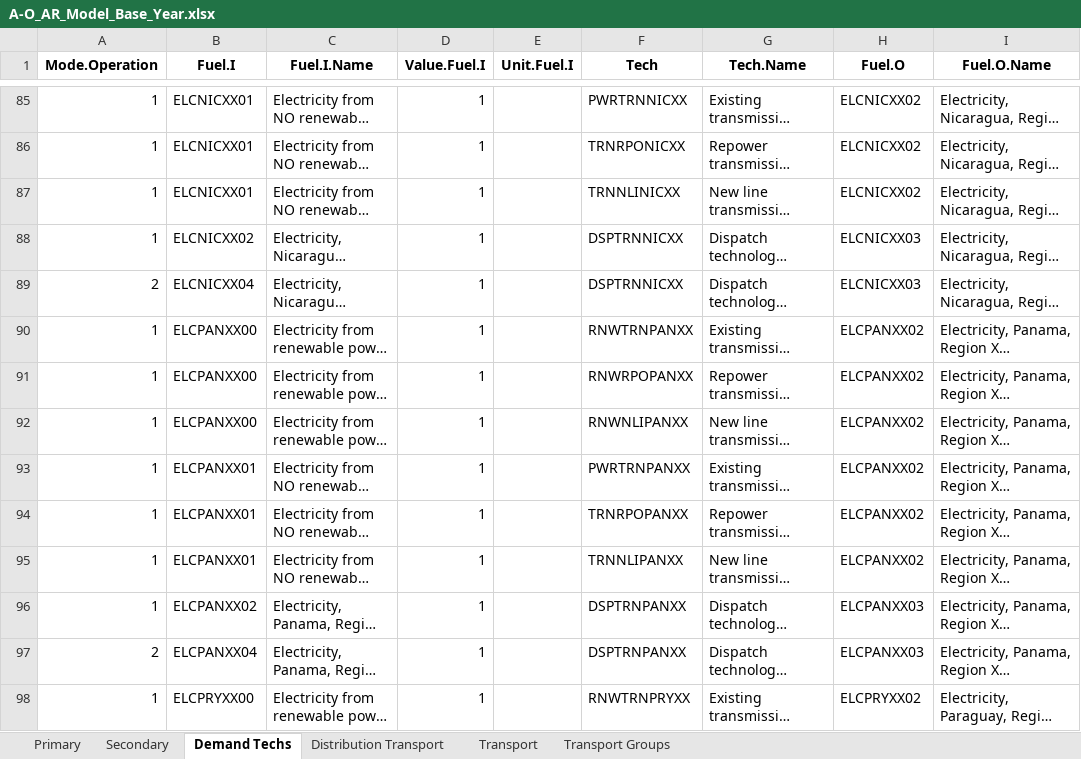
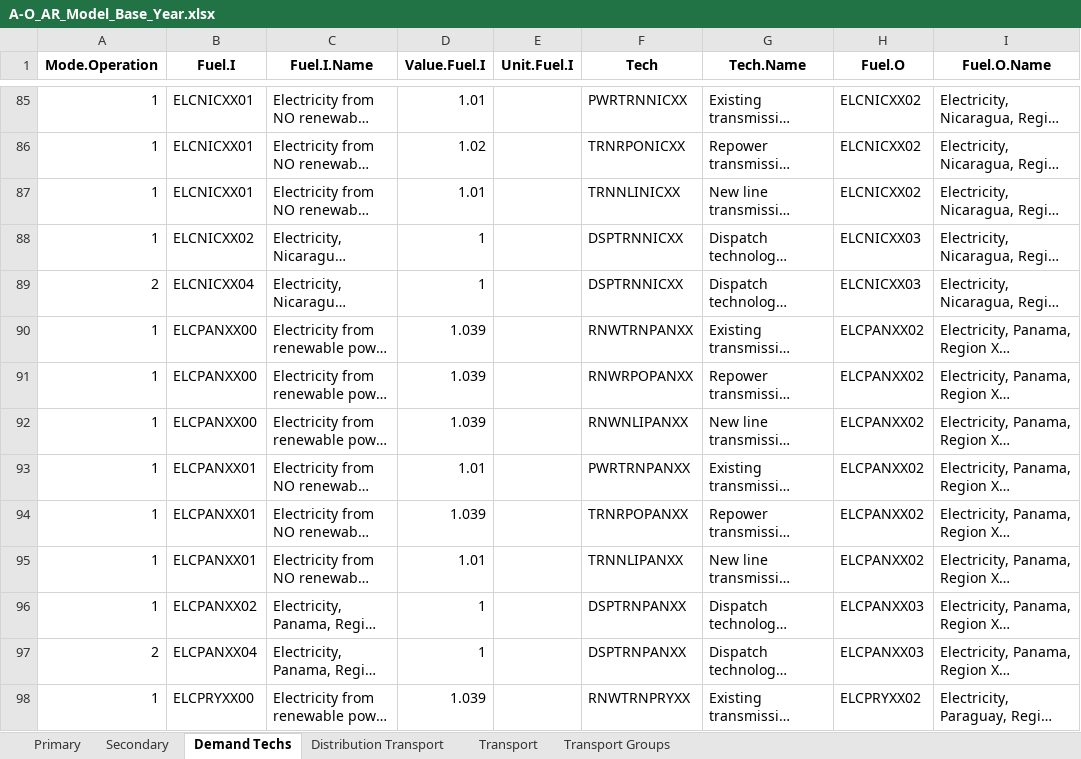
Before and after one commit to Climate-Lead-Group/relac_tx, an Excel workbook: t1_confection/A1_Outputs/A1_Outputs_OPT/A-O_AR_Model_Base_Year.xlsx, sheet Demand Techs, drawn as a sheet; only a part is shown, gaps mark what is left out; long unchanged cells end in …; values as stored, in another font and other column widths than the file's, no borders; the diff covers the shown part only; the diff names each change by its address in the sheet, - before the commit and + after, or states it on an @@ line.

```diff
--- a/t1_confection/A1_Outputs/A1_Outputs_OPT/A-O_AR_Model_Base_Year.xlsx (sheet Demand Techs)
+++ b/t1_confection/A1_Outputs/A1_Outputs_OPT/A-O_AR_Model_Base_Year.xlsx (sheet Demand Techs)
-D85 (Value.Fuel.I): 1
+D85 (Value.Fuel.I): 1.01
-D86 (Value.Fuel.I): 1
+D86 (Value.Fuel.I): 1.02
-D87 (Value.Fuel.I): 1
+D87 (Value.Fuel.I): 1.01
-D90:D92 (Value.Fuel.I): 1
+D90:D92 (Value.Fuel.I): 1.039
-D93 (Value.Fuel.I): 1
+D93 (Value.Fuel.I): 1.01
-D94 (Value.Fuel.I): 1
+D94 (Value.Fuel.I): 1.039
-D95 (Value.Fuel.I): 1
+D95 (Value.Fuel.I): 1.01
-D98 (Value.Fuel.I): 1
+D98 (Value.Fuel.I): 1.039
```
Also changed, not shown: 104 edited cells elsewhere in this sheet, t1_confection/A1_Outputs/A1_Outputs_BAU/A-O_AR_Model_Base_Year.xlsx, t1_confection/A1_Outputs/A1_Outputs_BAU/A-O_AR_Projections.xlsx, 6 other files.
